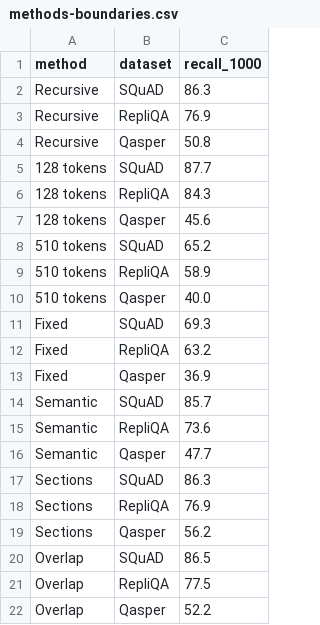
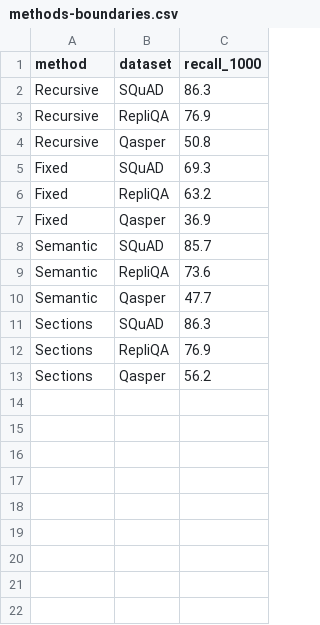
Before and after one commit to qdrant/landing_page, a CSV file: qdrant-landing/assets/viz/chunking/methods-boundaries.csv, drawn as a sheet.

```diff
--- a/qdrant-landing/assets/viz/chunking/methods-boundaries.csv
+++ b/qdrant-landing/assets/viz/chunking/methods-boundaries.csv
@@ -4,8 +4,2 @@ Recursive,RepliQA,76.9
 Recursive,Qasper,50.8
-128 tokens,SQuAD,87.7
-128 tokens,RepliQA,84.3
-128 tokens,Qasper,45.6
-510 tokens,SQuAD,65.2
-510 tokens,RepliQA,58.9
-510 tokens,Qasper,40.0
 Fixed,SQuAD,69.3
@@ -19,4 +13 @@ Sections,RepliQA,76.9
 Sections,Qasper,56.2
-Overlap,SQuAD,86.5
-Overlap,RepliQA,77.5
-Overlap,Qasper,52.2
```
Also changed, not shown: qdrant-landing/assets/viz/chunking/methods-search.csv, 6 other files.
